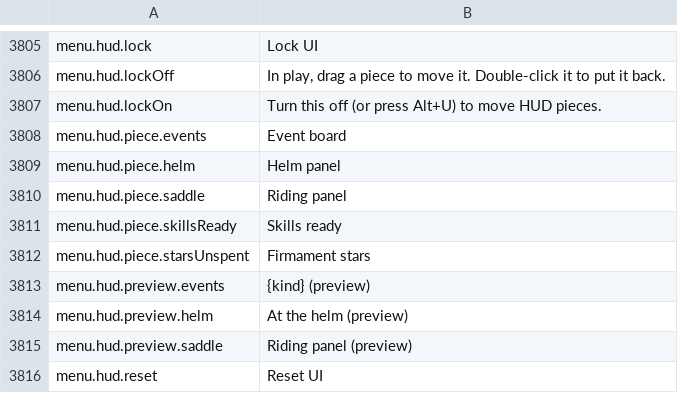
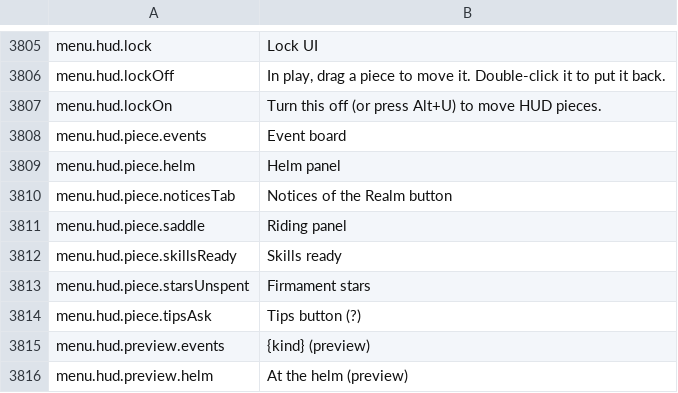
Before and after one commit to Killbow/bunnyfall, a CSV file: locales/en/Port_Strings.csv, drawn as a sheet; only a part is shown, gaps mark what is left out; the shorter side is filled out with more unchanged rows; the diff names each change by its address in the sheet, - before the commit and + after, or states it on an @@ line.

```diff
--- a/locales/en/Port_Strings.csv
+++ b/locales/en/Port_Strings.csv
+row 3810: menu.hud.piece.noticesTab | Notices of the Realm button
+row 3814: menu.hud.piece.tipsAsk | Tips button (?)
```
Also changed, not shown: 4 other files.
